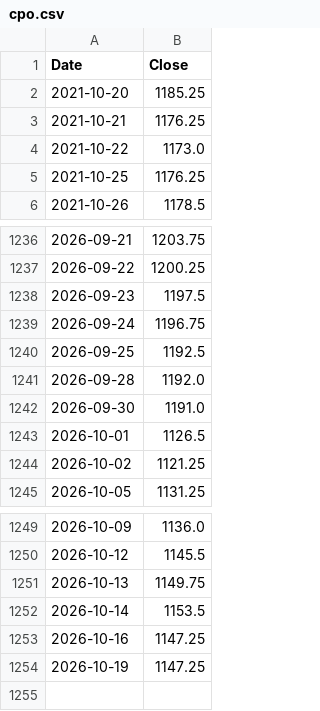
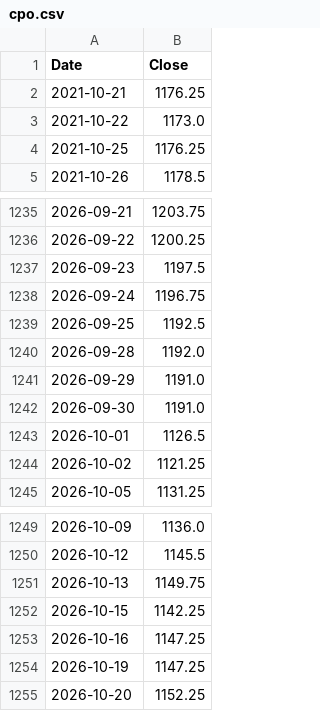
Before and after one commit to pramujati/idx-price-pipeline, a CSV file: price-cache/cpo.csv, drawn as a sheet; only a part is shown, gaps mark what is left out; removed rows and columns are numbered as before the commit, all else as after; the diff names each change by its address in the sheet, - before the commit and + after, or states it on an @@ line.

Commit message:
prices: 2026-10-22

```diff
--- a/price-cache/cpo.csv
+++ b/price-cache/cpo.csv
-row 2: 2021-10-20 | 1185.25
+row 1241: 2026-09-29 | 1191.0
-row 1252: 2026-10-14 | 1153.5
+row 1252: 2026-10-15 | 1142.25
+row 1255: 2026-10-20 | 1152.25
```
Also changed, not shown: price-cache/brent.csv, price-cache/coal.csv, 2 other files.
